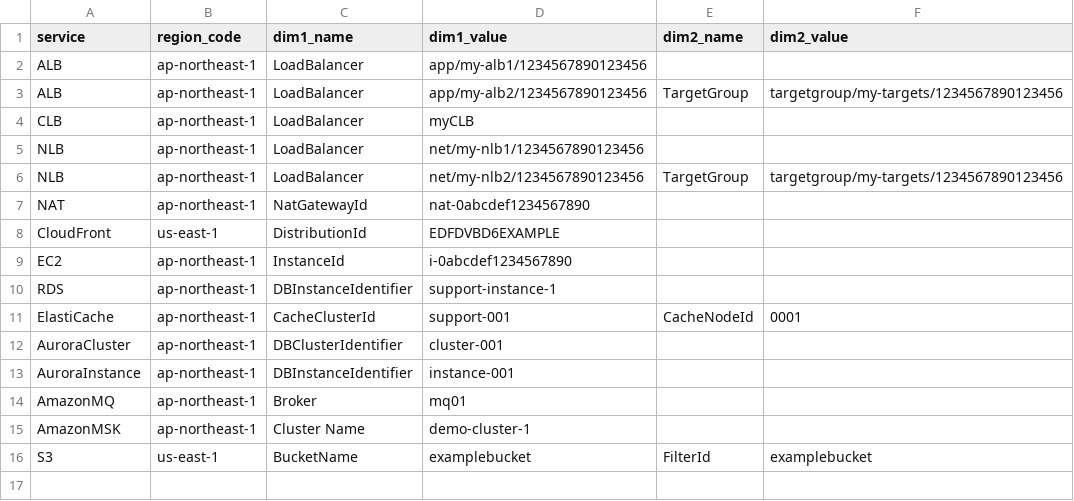
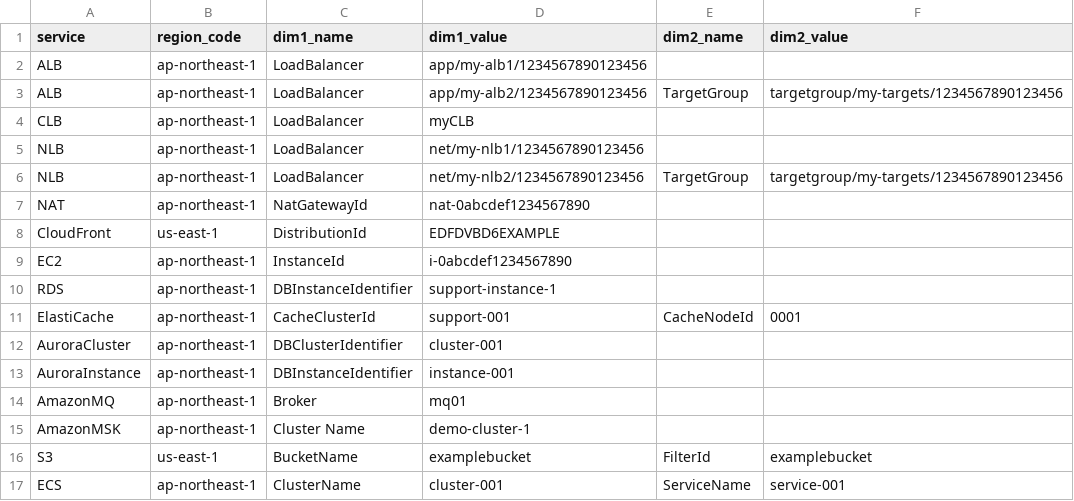
Before and after one commit to aws-samples/aws-cloudwatch-dashboard-generator, a CSV file: inputs/csv/example.csv, drawn as a sheet; the diff names each change by its address in the sheet, - before the commit and + after, or states it on an @@ line.

```diff
--- a/inputs/csv/example.csv
+++ b/inputs/csv/example.csv
+row 17: ECS | ap-northeast-1 | ClusterName | cluster-001 | ServiceName | service-001
```
Also changed, not shown: inputs/csv/fill-in.csv, 8 other files.
